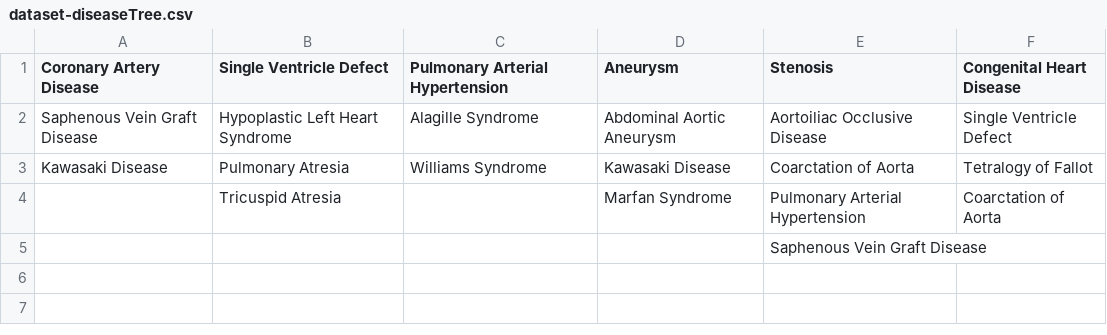
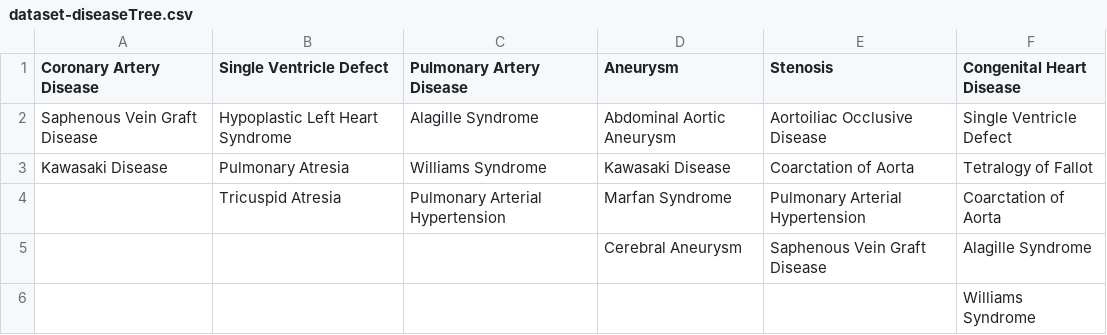
Before and after one commit to SimVascular/vascularmodel, a CSV file: dataset/dataset-diseaseTree.csv, drawn as a sheet.

Commit message:
generates headers from parents of diseaseTree

```diff
--- a/dataset/dataset-diseaseTree.csv
+++ b/dataset/dataset-diseaseTree.csv
@@ -1,5 +1,6 @@
-Coronary Artery Disease,Single Ventricle Defect,Pulmonary Arterial Hypertension,Aneurysm,Stenosis,Congenital Heart Disease
+Coronary Artery Disease,Single Ventricle Defect,Pulmonary Artery Disease,Aneurysm,Stenosis,Congenital Heart Disease
 Saphenous Vein Graft Disease,Hypoplastic Left Heart Syndrome,Alagille Syndrome,Abdominal Aortic Aneurysm,Aortoiliac Occlusive Disease,Single Ventricle Defect
 Kawasaki Disease,Pulmonary Atresia,Williams Syndrome,Kawasaki Disease,Coarctation of Aorta,Tetralogy of Fallot
-,Tricuspid Atresia,,Marfan Syndrome,Pulmonary Arterial Hypertension,Coarctation of Aorta
-,,,,Saphenous Vein Graft Disease,
+,Tricuspid Atresia,Pulmonary Arterial Hypertension,Marfan Syndrome,Pulmonary Arterial Hypertension,Coarctation of Aorta
+,,,Cerebral Aneurysm,Saphenous Vein Graft Disease,Alagille Syndrome
+,,,,,Williams Syndrome
```
Also changed, not shown: 2 other files.
